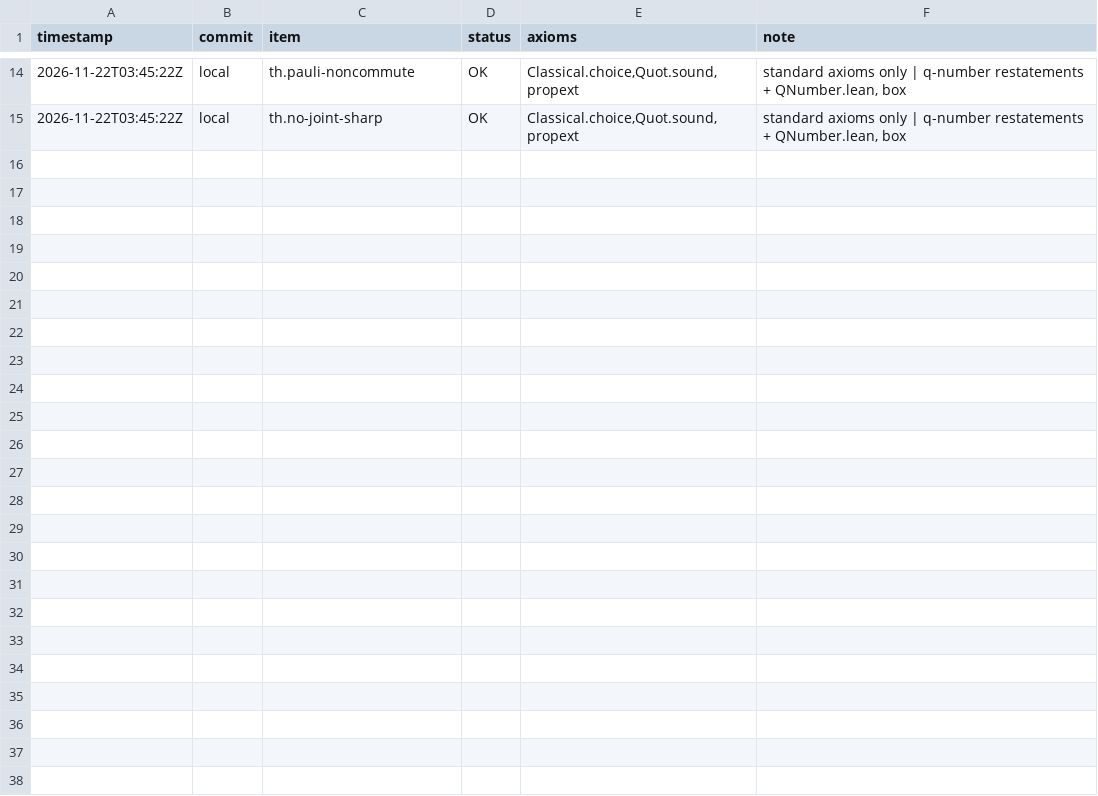
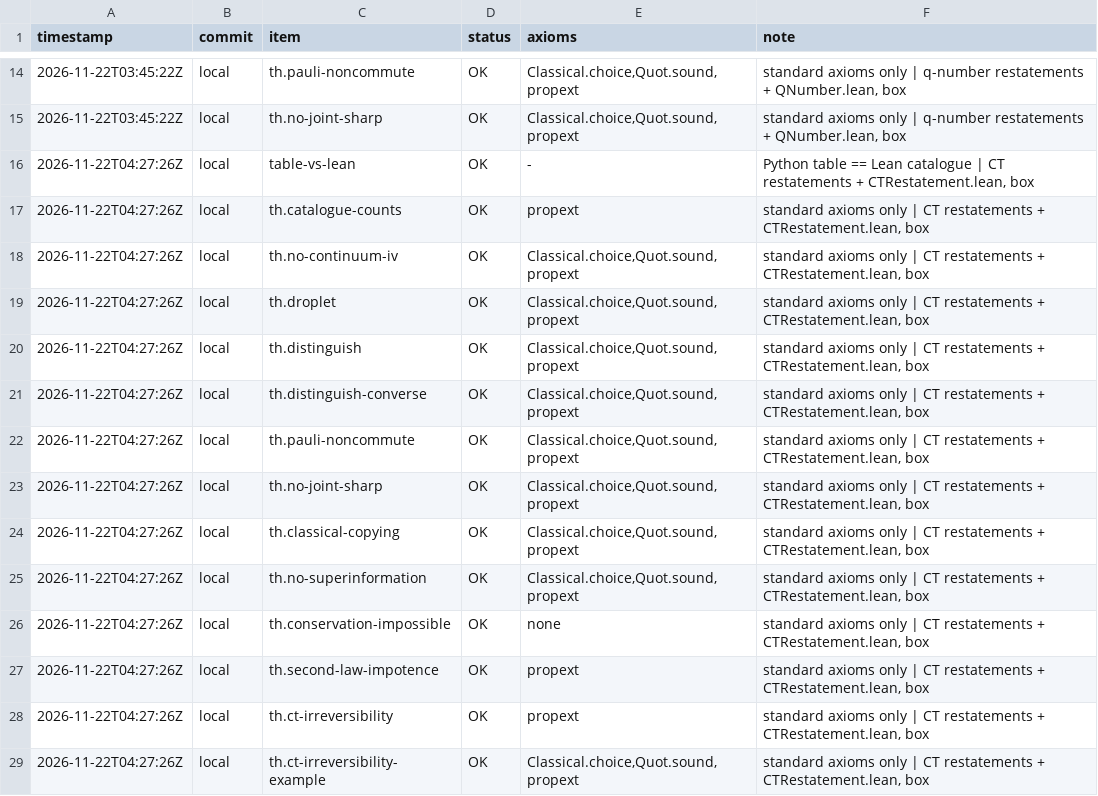
Before and after one commit to 007vasy/constructor-theory-lean, a TSV file: harness/results.tsv, drawn as a sheet; only a part is shown, gaps mark what is left out; the diff names each change by its address in the sheet, - before the commit and + after, or states it on an @@ line.

Commit message:
Formalisation gap: constructor-theoretic restatements of the 22 laws
CT_LITERATURE.md (19 verified papers), CT_RESTATEMENT.md (7 Published, 3 Derived, 8 Conjecture, 4 Not expressible), CTRestatement.lean (no superinformation classically; toy principle VIII, law of impotence, irreversibility), harness and labyrinth ct.* nodes.

```diff
--- a/harness/results.tsv
+++ b/harness/results.tsv
+row 16: 2026-11-22T04:27:26Z | local | table-vs-lean | OK | - | Python table == Lean catalogue | CT restatements + CTRestatement.lean, box
+row 17: 2026-11-22T04:27:26Z | local | th.catalogue-counts | OK | propext | standard axioms only | CT restatements + CTRestatement.lean, box
+row 18: 2026-11-22T04:27:26Z | local | th.no-continuum-iv | OK | Classical.choice,Quot.sound,propext | standard axioms only | CT restatements + CTRestatement.lean, box
+row 19: 2026-11-22T04:27:26Z | local | th.droplet | OK | Classical.choice,Quot.sound,propext | standard axioms only | CT restatements + CTRestatement.lean, box
+row 20: 2026-11-22T04:27:26Z | local | th.distinguish | OK | Classical.choice,Quot.sound,propext | standard axioms only | CT restatements + CTRestatement.lean, box
+row 21: 2026-11-22T04:27:26Z | local | th.distinguish-converse | OK | Classical.choice,Quot.sound,propext | standard axioms only | CT restatements + CTRestatement.lean, box
+row 22: 2026-11-22T04:27:26Z | local | th.pauli-noncommute | OK | Classical.choice,Quot.sound,propext | standard axioms only | CT restatements + CTRestatement.lean, box
+row 23: 2026-11-22T04:27:26Z | local | th.no-joint-sharp | OK | Classical.choice,Quot.sound,propext | standard axioms only | CT restatements + CTRestatement.lean, box
+row 24: 2026-11-22T04:27:26Z | local | th.classical-copying | OK | Classical.choice,Quot.sound,propext | standard axioms only | CT restatements + CTRestatement.lean, box
+row 25: 2026-11-22T04:27:26Z | local | th.no-superinformation | OK | Classical.choice,Quot.sound,propext | standard axioms only | CT restatements + CTRestatement.lean, box
+row 26: 2026-11-22T04:27:26Z | local | th.conservation-impossible | OK | none | standard axioms only | CT restatements + CTRestatement.lean, box
+row 27: 2026-11-22T04:27:26Z | local | th.second-law-impotence | OK | propext | standard axioms only | CT restatements + CTRestatement.lean, box
+row 28: 2026-11-22T04:27:26Z | local | th.ct-irreversibility | OK | propext | standard axioms only | CT restatements + CTRestatement.lean, box
+row 29: 2026-11-22T04:27:26Z | local | th.ct-irreversibility-example | OK | Classical.choice,Quot.sound,propext | standard axioms only | CT restatements + CTRestatement.lean, box
```
Also changed, not shown: 12 other files.
